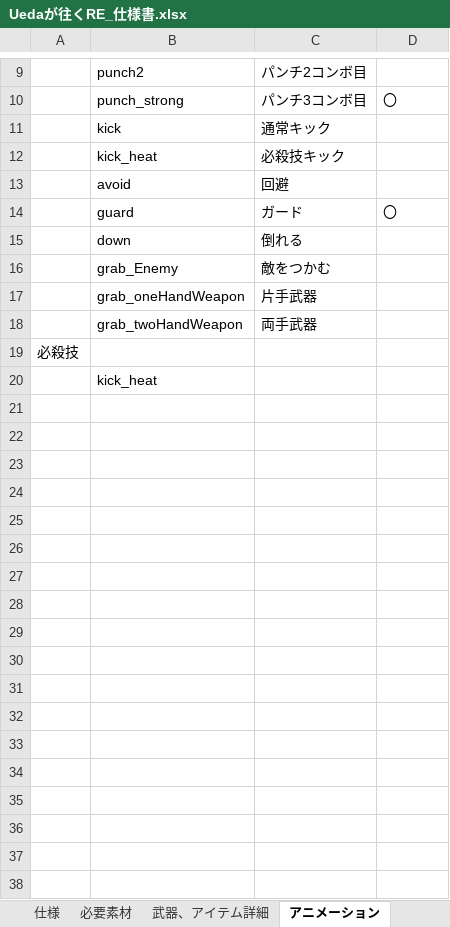
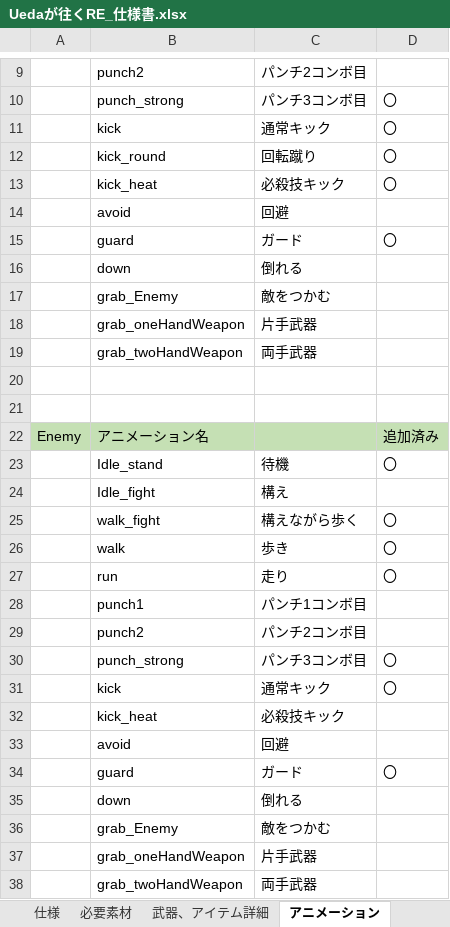
Before and after one commit to renka1225/UedaGaYuku_Re, an Excel workbook: 仕様書/Uedaが往くRE_仕様書.xlsx, sheet アニメーション, drawn as a sheet; only a part is shown, gaps mark what is left out; values as stored, in another font and other column widths than the file's, no borders; removed rows and columns are numbered as before the commit, all else as after; the diff covers the shown part only; the diff names each change by its address in the sheet, - before the commit and + after, or states it on an @@ line.

```diff
--- a/仕様書/Uedaが往くRE_仕様書.xlsx (sheet アニメーション)
+++ b/仕様書/Uedaが往くRE_仕様書.xlsx (sheet アニメーション)
-D11: (empty)
+D11: 〇
+row 12:  | kick_round | 回転蹴り | 〇
+row 13:  | kick_heat | 必殺技キック | 〇
+row 14:  | avoid | 回避
+row 15:  | guard | ガード | 〇
+row 16:  | down | 倒れる
+row 17:  | grab_Enemy | 敵をつかむ
+row 18:  | grab_oneHandWeapon | 片手武器
+row 19:  | grab_twoHandWeapon | 両手武器
+row 20: (empty)
+row 21: (empty)
+row 22: Enemy | アニメーション名 |  | 追加済み
+row 23:  | Idle_stand | 待機 | 〇
+row 24:  | Idle_fight | 構え
+row 25:  | walk_fight | 構えながら歩く | 〇
+row 26:  | walk | 歩き | 〇
+row 27:  | run | 走り | 〇
+row 28:  | punch1 | パンチ1コンボ目
+row 29:  | punch2 | パンチ2コンボ目
+row 30:  | punch_strong | パンチ3コンボ目 | 〇
+row 31:  | kick | 通常キック | 〇
-row 19: 必殺技
-row 20:  | kick_heat
```
Also changed, not shown: 1 edited cell elsewhere in this sheet, 仕様書/Uedaが如くRE_スケジュール.xlsx, 25 other files.
